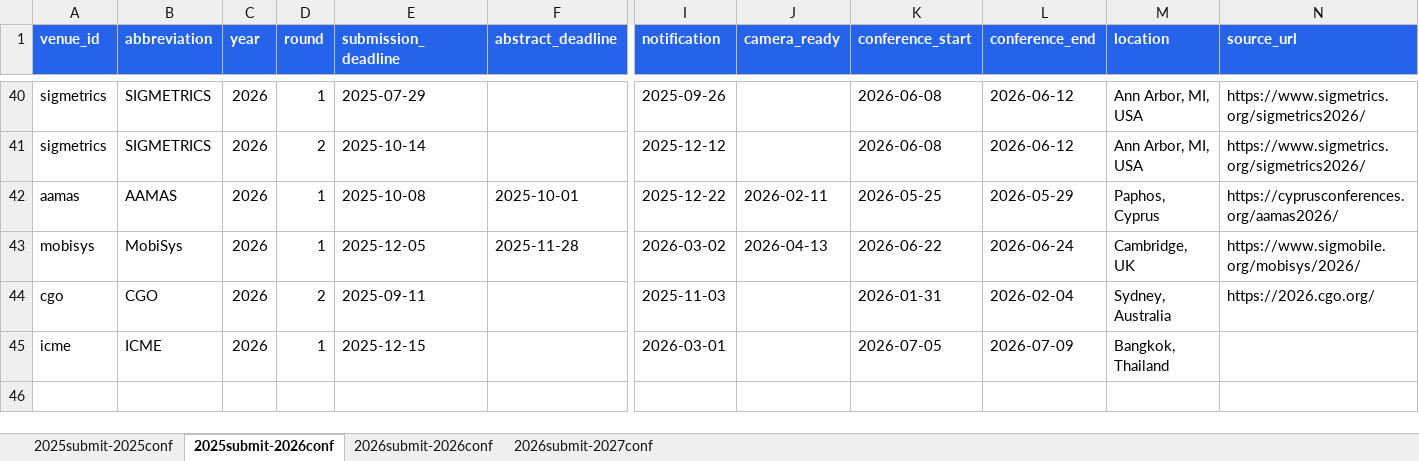
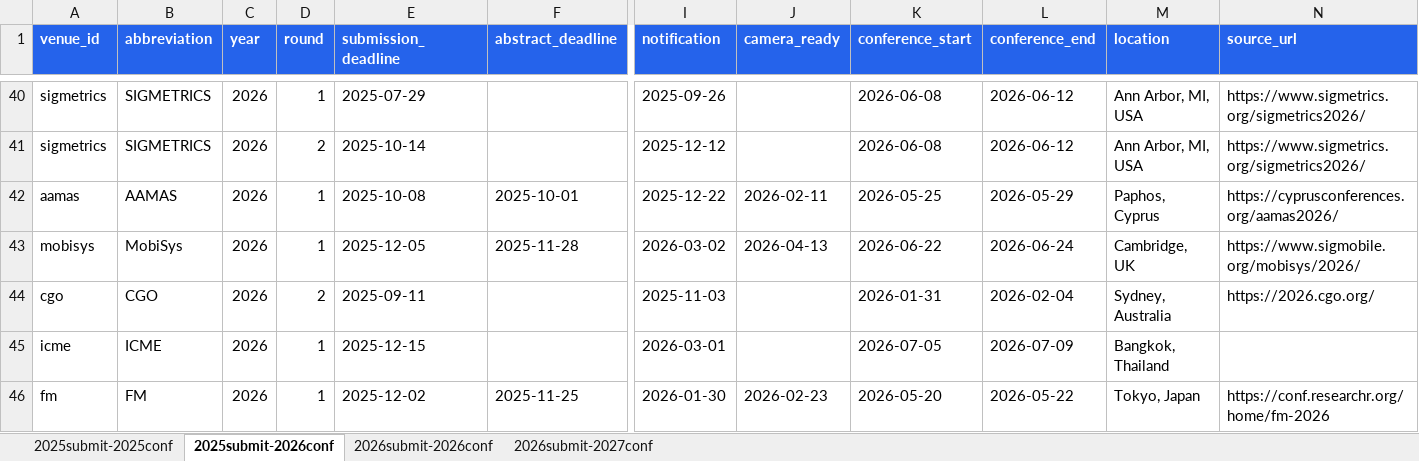
Before and after one commit to wang2000star/ccfddl, an Excel workbook: timeline_data.xlsx, sheet 2025submit-2026conf, drawn as a sheet; only a part is shown, gaps mark what is left out; values as stored, in another font and other column widths than the file's, no borders; rows hold the shown columns only; the diff names each change by its address in the sheet, - before the commit and + after, or states it on an @@ line.

```diff
--- a/timeline_data.xlsx (sheet 2025submit-2026conf)
+++ b/timeline_data.xlsx (sheet 2025submit-2026conf)
+row 46: fm | FM | 2026 | 1 | 2025-12-02 | 2025-11-25 | 2026-01-30 | 2026-02-23 | 2026-05-20 | 2026-05-22 | Tokyo, Japan | https://conf.researchr.org/home/fm-2026
```
Also changed, not shown: 2 other files.
